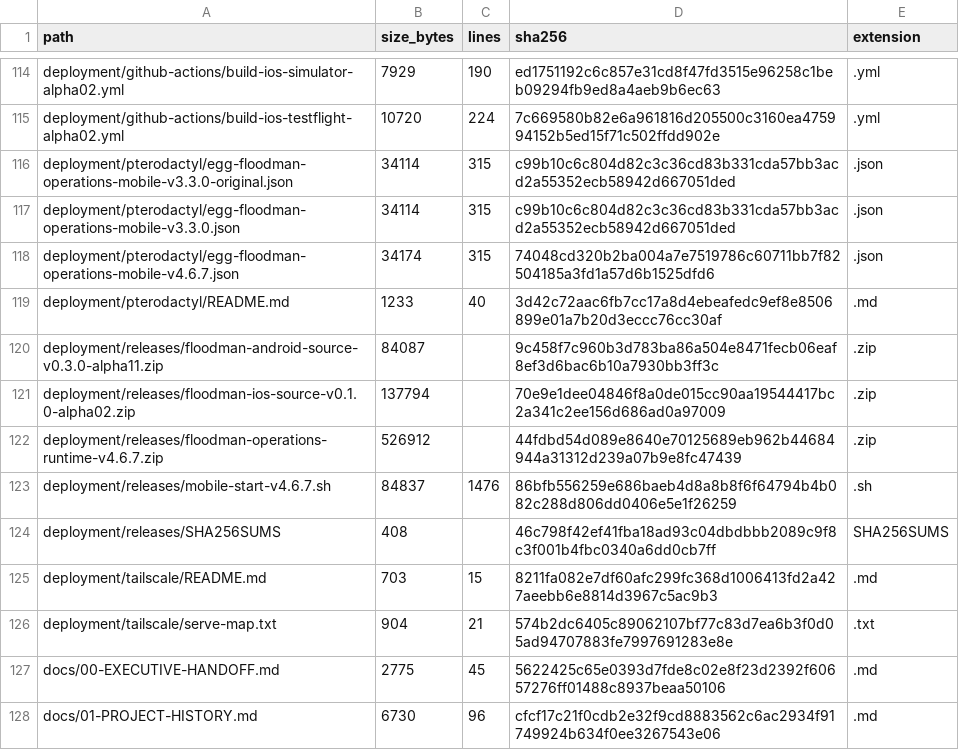
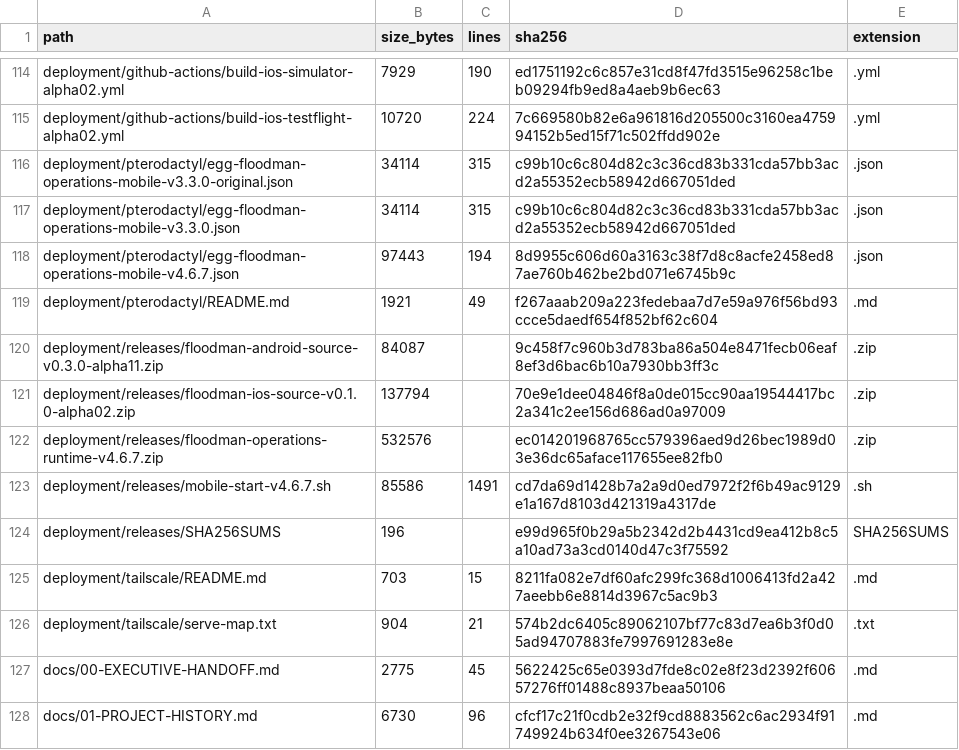
Before and after one commit to TheNINJALLO/floodman-business-suite-aio, a CSV file: docs/generated/SOURCE_MANIFEST.csv, drawn as a sheet; only a part is shown, gaps mark what is left out; the diff covers the shown part only.

```diff
--- a/docs/generated/SOURCE_MANIFEST.csv
+++ b/docs/generated/SOURCE_MANIFEST.csv
@@ -117,9 +117,9 @@ deployment/pterodactyl/egg-floodman-operations-mobile-v3.3.0-original.json,34114
 deployment/pterodactyl/egg-floodman-operations-mobile-v3.3.0.json,34114,315,c99b10c6c804d82c3c36cd83b331cda57bb3acd2a55352ecb58942d667051ded,.json
-deployment/pterodactyl/egg-floodman-operations-mobile-v4.6.7.json,34174,315,74048cd320b2ba004a7e7519786c60711bb7f82504185a3fd1a57d6b1525dfd6,.json
-deployment/pterodactyl/README.md,1233,40,3d42c72aac6fb7cc17a8d4ebeafedc9ef8e8506899e01a7b20d3eccc76cc30af,.md
+deployment/pterodactyl/egg-floodman-operations-mobile-v4.6.7.json,97443,194,8d9955c606d60a3163c38f7d8c8acfe2458ed87ae760b462be2bd071e6745b9c,.json
+deployment/pterodactyl/README.md,1921,49,f267aaab209a223fedebaa7d7e59a976f56bd93ccce5daedf654f852bf62c604,.md
 deployment/releases/floodman-android-source-v0.3.0-alpha11.zip,84087,,9c458f7c960b3d783ba86a504e8471fecb06eaf8ef3d6bac6b10a7930bb3ff3c,.zip
 deployment/releases/floodman-ios-source-v0.1.0-alpha02.zip,137794,,70e9e1dee04846f8a0de015cc90aa19544417bc2a341c2ee156d686ad0a97009,.zip
-deployment/releases/floodman-operations-runtime-v4.6.7.zip,526912,,44fdbd54d089e8640e70125689eb962b44684944a31312d239a07b9e8fc47439,.zip
-deployment/releases/mobile-start-v4.6.7.sh,84837,1476,86bfb556259e686baeb4d8a8b8f6f64794b4b082c288d806dd0406e5e1f26259,.sh
-deployment/releases/SHA256SUMS,408,,46c798f42ef41fba18ad93c04dbdbbb2089c9f8c3f001b4fbc0340a6dd0cb7ff,SHA256SUMS
+deployment/releases/floodman-operations-runtime-v4.6.7.zip,532576,,ec014201968765cc579396aed9d26bec1989d03e36dc65aface117655ee82fb0,.zip
+deployment/releases/mobile-start-v4.6.7.sh,85586,1491,cd7da69d1428b7a2a9d0ed7972f2f6b49ac9129e1a167d8103d421319a4317de,.sh
+deployment/releases/SHA256SUMS,196,,e99d965f0b29a5b2342d2b4431cd9ea412b8c5a10ad73a3cd0140d47c3f75592,SHA256SUMS
 deployment/tailscale/README.md,703,15,8211fa082e7df60afc299fc368d1006413fd2a427aeebb6e8814d3967c5ac9b3,.md
```
Also changed, not shown: 2 added rows and 34 edited cells elsewhere in this file, 21 other files.
